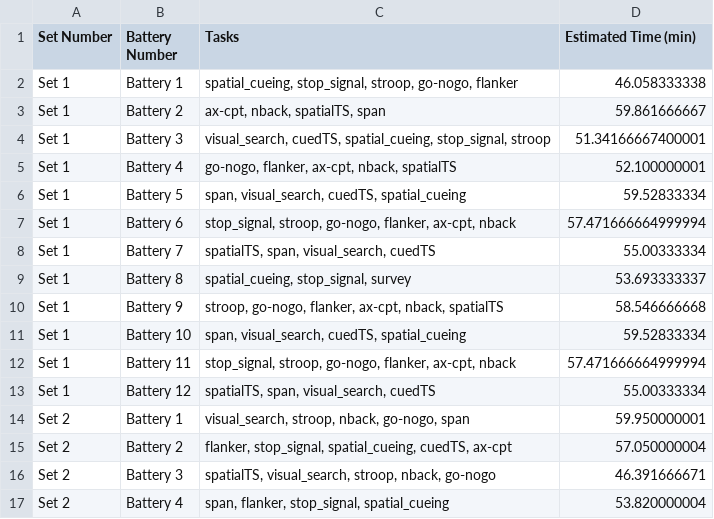
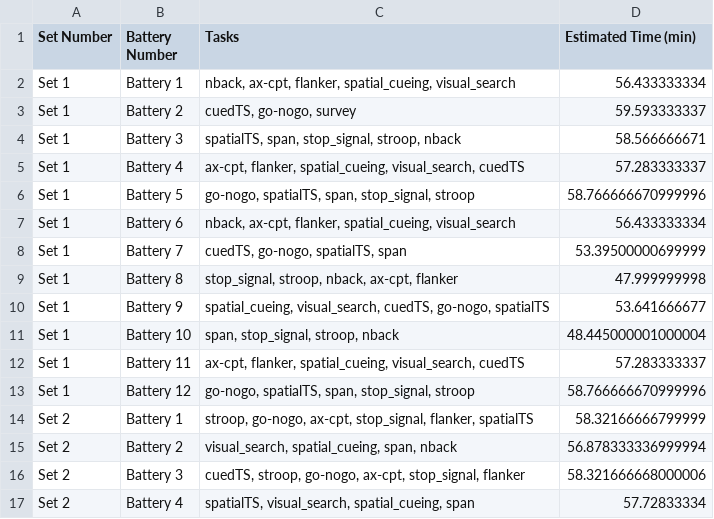
Before and after one commit to poldracklab/expfactory-experiments-rdoc, a CSV file: analysis/batteries/batteries.csv, drawn as a sheet; only a part is shown; the diff covers the shown part only.

Commit message:
update battery counterbalancing sheet and code

```diff
--- a/analysis/batteries/batteries.csv
+++ b/analysis/batteries/batteries.csv
@@ -1,17 +1,17 @@
 Set Number,Battery Number,Tasks,Estimated Time (min)
-Set 1,Battery 1,"spatial_cueing, stop_signal, stroop, go-nogo, flanker",46.058333338
-Set 1,Battery 2,"ax-cpt, nback, spatialTS, span",59.861666667
-Set 1,Battery 3,"visual_search, cuedTS, spatial_cueing, stop_signal, stroop",51.34166667400001
-Set 1,Battery 4,"go-nogo, flanker, ax-cpt, nback, spatialTS",52.100000001
-Set 1,Battery 5,"span, visual_search, cuedTS, spatial_cueing",59.52833334
-Set 1,Battery 6,"stop_signal, stroop, go-nogo, flanker, ax-cpt, nback",57.471666664999994
-Set 1,Battery 7,"spatialTS, span, visual_search, cuedTS",55.00333334
-Set 1,Battery 8,"spatial_cueing, stop_signal, survey",53.693333337
-Set 1,Battery 9,"stroop, go-nogo, flanker, ax-cpt, nback, spatialTS",58.546666668
-Set 1,Battery 10,"span, visual_search, cuedTS, spatial_cueing",59.52833334
-Set 1,Battery 11,"stop_signal, stroop, go-nogo, flanker, ax-cpt, nback",57.471666664999994
-Set 1,Battery 12,"spatialTS, span, visual_search, cuedTS",55.00333334
-Set 2,Battery 1,"visual_search, stroop, nback, go-nogo, span",59.950000001
-Set 2,Battery 2,"flanker, stop_signal, spatial_cueing, cuedTS, ax-cpt",57.050000004
-Set 2,Battery 3,"spatialTS, visual_search, stroop, nback, go-nogo",46.391666671
-Set 2,Battery 4,"span, flanker, stop_signal, spatial_cueing",53.820000004
+Set 1,Battery 1,"nback, ax-cpt, flanker, spatial_cueing, visual_search",56.433333334
+Set 1,Battery 2,"cuedTS, go-nogo, survey",59.593333337
+Set 1,Battery 3,"spatialTS, span, stop_signal, stroop, nback",58.566666671
+Set 1,Battery 4,"ax-cpt, flanker, spatial_cueing, visual_search, cuedTS",57.283333337
+Set 1,Battery 5,"go-nogo, spatialTS, span, stop_signal, stroop",58.766666670999996
+Set 1,Battery 6,"nback, ax-cpt, flanker, spatial_cueing, visual_search",56.433333334
+Set 1,Battery 7,"cuedTS, go-nogo, spatialTS, span",53.39500000699999
+Set 1,Battery 8,"stop_signal, stroop, nback, ax-cpt, flanker",47.999999998
+Set 1,Battery 9,"spatial_cueing, visual_search, cuedTS, go-nogo, spatialTS",53.641666677
+Set 1,Battery 10,"span, stop_signal, stroop, nback",48.445000001000004
+Set 1,Battery 11,"ax-cpt, flanker, spatial_cueing, visual_search, cuedTS",57.283333337
+Set 1,Battery 12,"go-nogo, spatialTS, span, stop_signal, stroop",58.766666670999996
+Set 2,Battery 1,"stroop, go-nogo, ax-cpt, stop_signal, flanker, spatialTS",58.32166666799999
+Set 2,Battery 2,"visual_search, spatial_cueing, span, nback",56.878333336999994
+Set 2,Battery 3,"cuedTS, stroop, go-nogo, ax-cpt, stop_signal, flanker",58.321666668000006
+Set 2,Battery 4,"spatialTS, visual_search, spatial_cueing, span",57.72833334
```
Also changed, not shown: 64 edited cells elsewhere in this file, 1 other file.
